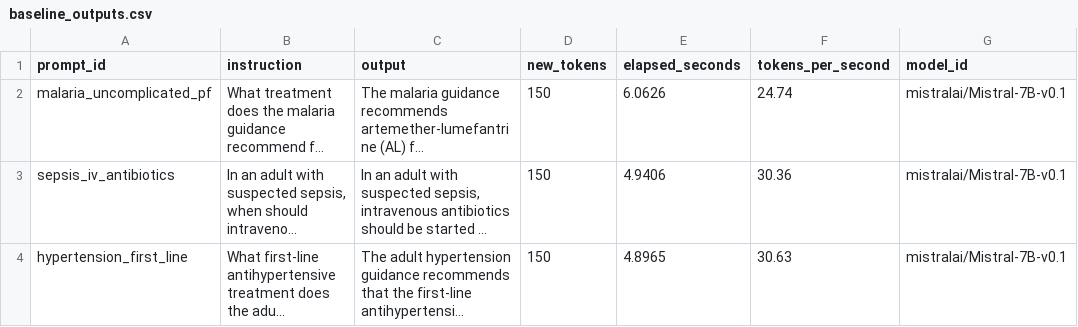
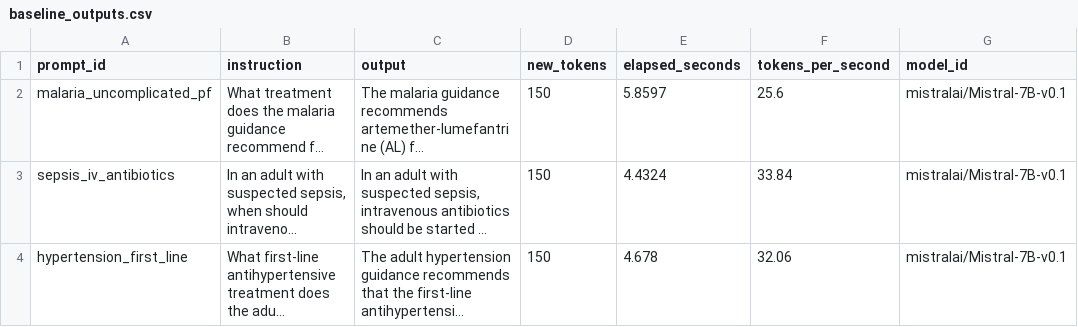
Before and after one commit to bheemreddy1729/fine-tuning-Mistral-7B, a CSV file: reports_lab/baseline_outputs.csv, drawn as a sheet; only a part is shown; long unchanged cells end in …; the diff names each change by its address in the sheet, - before the commit and + after, or states it on an @@ line.

```diff
--- a/reports_lab/baseline_outputs.csv
+++ b/reports_lab/baseline_outputs.csv
-E2 (elapsed_seconds): 6.0626
+E2 (elapsed_seconds): 5.8597
-F2 (tokens_per_second): 24.74
+F2 (tokens_per_second): 25.6
-E3 (elapsed_seconds): 4.9406
+E3 (elapsed_seconds): 4.4324
-F3 (tokens_per_second): 30.36
+F3 (tokens_per_second): 33.84
-E4 (elapsed_seconds): 4.8965
+E4 (elapsed_seconds): 4.678
-F4 (tokens_per_second): 30.63
+F4 (tokens_per_second): 32.06
```
Also changed, not shown: reports_lab/adapter_eval_scores.csv, reports_lab/baseline_vs_adapter.csv, 7 other files.
